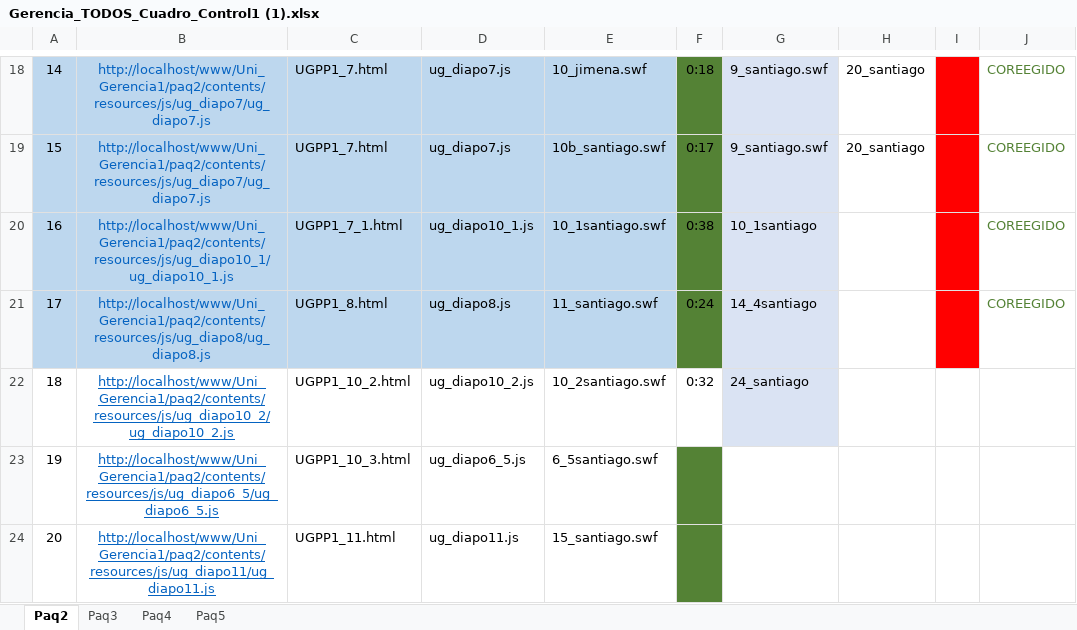
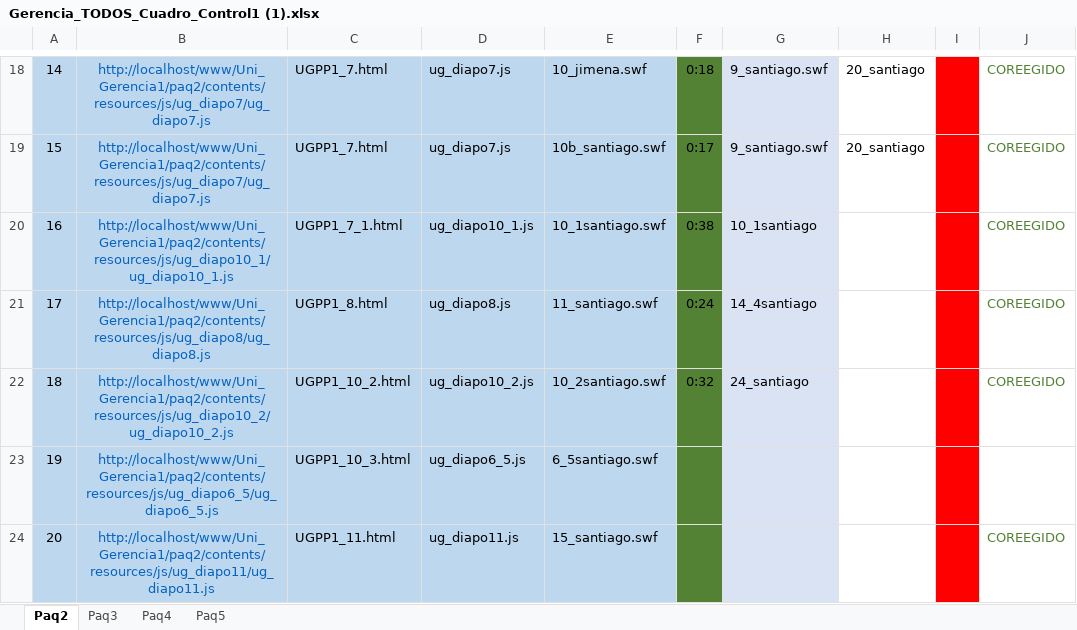
Before and after one commit to JJGuaca/UNI-GERENCIA, an Excel workbook: paq 2_06052021/Gerencia_TODOS_Cuadro_Control1 (1).xlsx, sheet Paq2, drawn as a sheet; only a part is shown, gaps mark what is left out; values as stored, in another font and other column widths than the file's, no borders; the diff names each change by its address in the sheet, - before the commit and + after, or states it on an @@ line.

Commit message:
Actualizacion de Excel
Actualización de documento de Excel

```diff
--- a/paq 2_06052021/Gerencia_TODOS_Cuadro_Control1 (1).xlsx (sheet Paq2)
+++ b/paq 2_06052021/Gerencia_TODOS_Cuadro_Control1 (1).xlsx (sheet Paq2)
-A22:E24 fill: none
+A22:E24 fill: #BDD7EE
-B22:B24 underline: on
+B22:B24 underline: off
-F22 fill: none
+F22 fill: #548235
-I22:I24 fill: none
+I22:I24 fill: #FF0000
-J22: (empty)
+J22: COREEGIDO
-G23:G24 fill: none
+G23:G24 fill: #DAE3F3
-J24: (empty)
+J24: COREEGIDO
```
